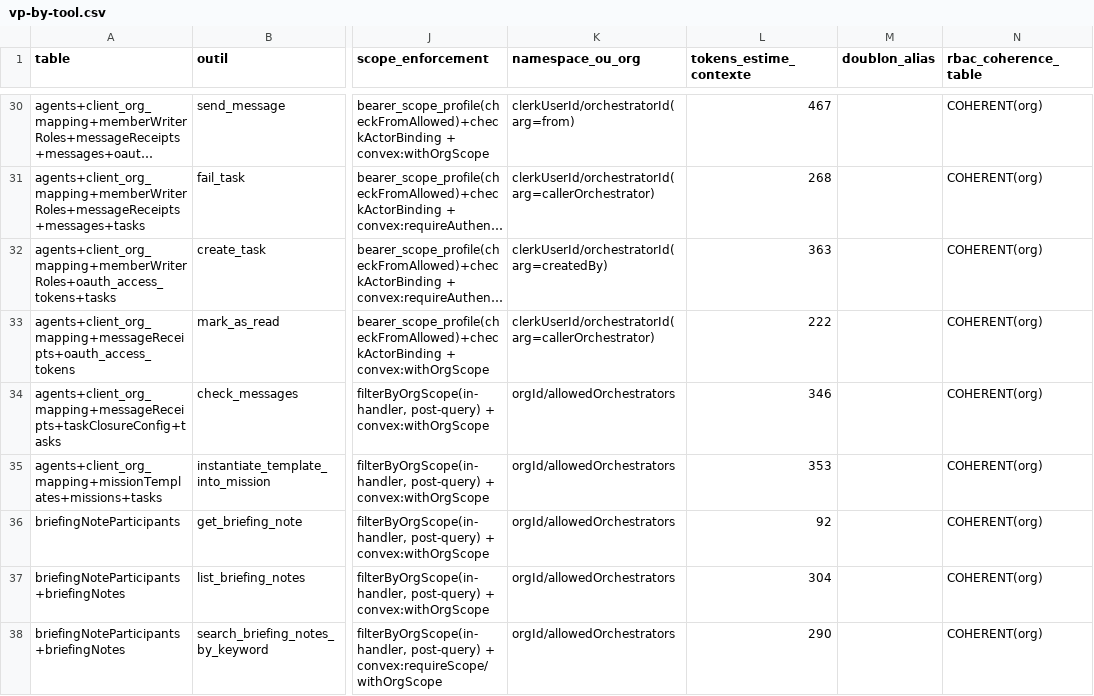
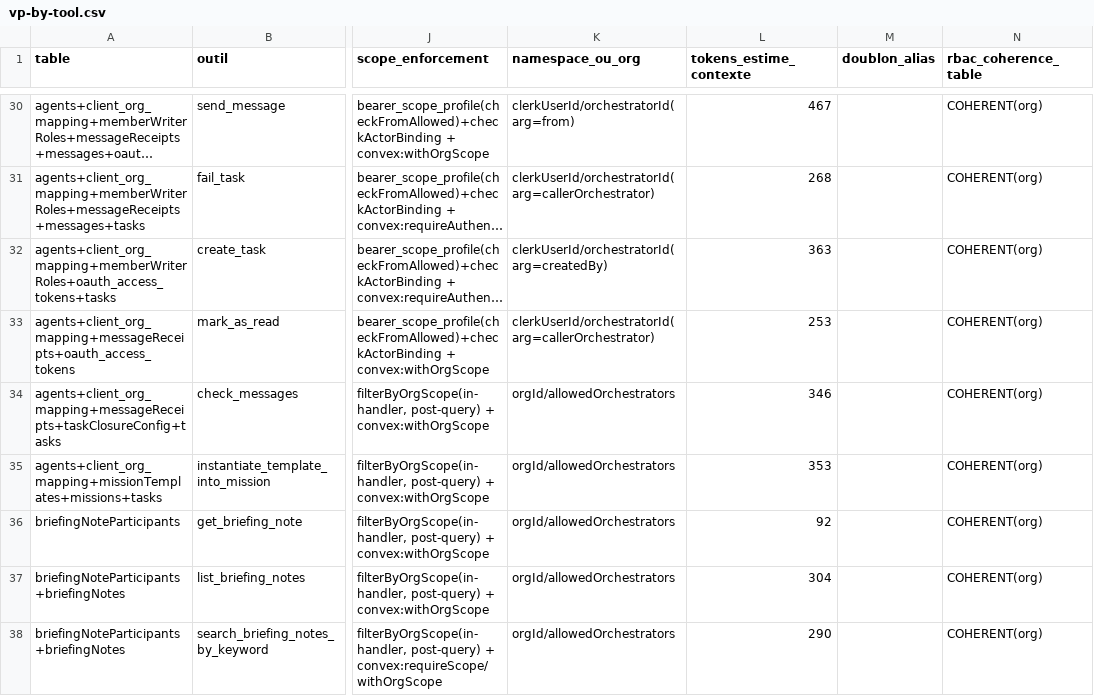
Before and after one commit to vantageos-agency/vantage-peers, a CSV file: .backend-doctor/vp-by-tool.csv, drawn as a sheet; only a part is shown, gaps mark what is left out; long unchanged cells end in …; the diff names each change by its address in the sheet, - before the commit and + after, or states it on an @@ line.

Commit message:
mark_as_read's description holds in both deploy phases; oracle regenerated
The Convex inbox doors ship in EXPAND mode (convex/lib/inboxReader.ts
UNCLAIMED_SERVICE_ACCOUNT_READS_EVERY_TENANT): a master that omits
callerOrchestrator is served as before until the CONTRACT flip, so the tool
description no longer states it is refused. inbox-tools-claims' header says its
fake models the CONTRACT-mode refusal. backend-doctor oracle regenerated on the
rebased tree (--check 0); README tool block --check 0.

```diff
--- a/.backend-doctor/vp-by-tool.csv
+++ b/.backend-doctor/vp-by-tool.csv
-L33 (tokens_estime_contexte): 222
+L33 (tokens_estime_contexte): 253
```
Also changed, not shown: 2 other files.
